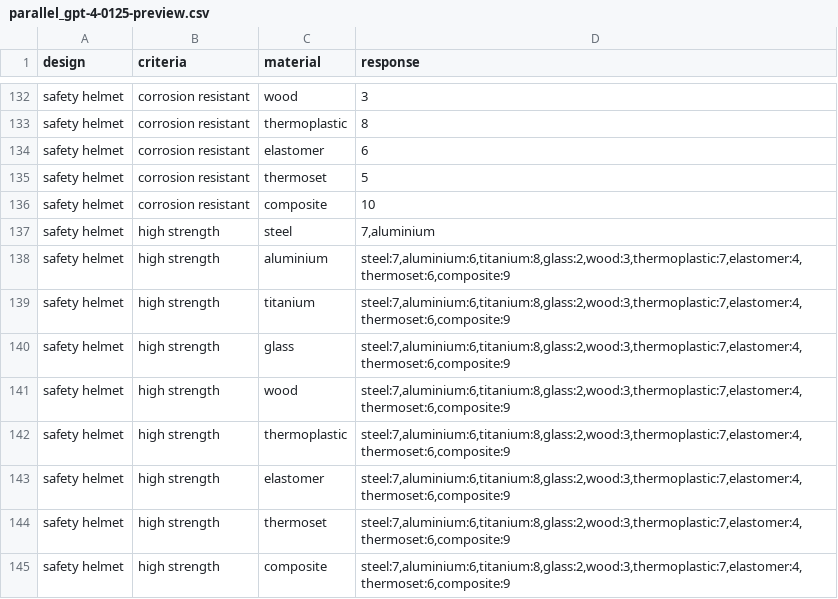
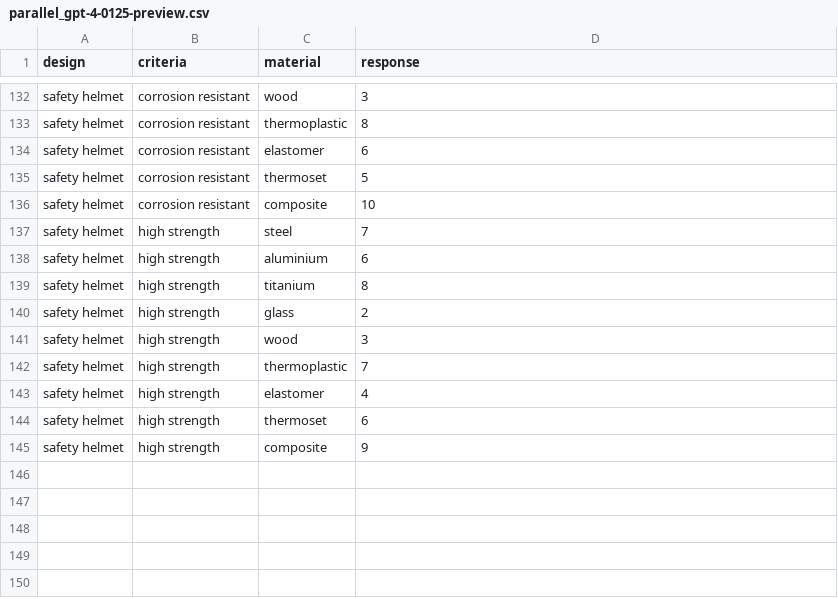
Before and after one commit to grndnl/llm_material_selection_jcise, a CSV file: generation/answers/parallel_gpt-4-0125-preview.csv, drawn as a sheet; only a part is shown, gaps mark what is left out.

Commit message:
cleaned up gpt4 parallel result

```diff
--- a/generation/answers/parallel_gpt-4-0125-preview.csv
+++ b/generation/answers/parallel_gpt-4-0125-preview.csv
@@ -136,10 +136,10 @@ safety helmet,corrosion resistant,thermoset,5
 safety helmet,corrosion resistant,composite,10
-safety helmet,high strength,steel,"7,aluminium"
-safety helmet,high strength,aluminium,"steel:7,aluminium:6,titanium:8,glass:2,wood:3,thermoplastic:7,elastomer:4,thermoset:6,composite:9"
-safety helmet,high strength,titanium,"steel:7,aluminium:6,titanium:8,glass:2,wood:3,thermoplastic:7,elastomer:4,thermoset:6,composite:9"
-safety helmet,high strength,glass,"steel:7,aluminium:6,titanium:8,glass:2,wood:3,thermoplastic:7,elastomer:4,thermoset:6,composite:9"
-safety helmet,high strength,wood,"steel:7,aluminium:6,titanium:8,glass:2,wood:3,thermoplastic:7,elastomer:4,thermoset:6,composite:9"
-safety helmet,high strength,thermoplastic,"steel:7,aluminium:6,titanium:8,glass:2,wood:3,thermoplastic:7,elastomer:4,thermoset:6,composite:9"
-safety helmet,high strength,elastomer,"steel:7,aluminium:6,titanium:8,glass:2,wood:3,thermoplastic:7,elastomer:4,thermoset:6,composite:9"
-safety helmet,high strength,thermoset,"steel:7,aluminium:6,titanium:8,glass:2,wood:3,thermoplastic:7,elastomer:4,thermoset:6,composite:9"
-safety helmet,high strength,composite,"steel:7,aluminium:6,titanium:8,glass:2,wood:3,thermoplastic:7,elastomer:4,thermoset:6,composite:9"
+safety helmet,high strength,steel,7
+safety helmet,high strength,aluminium,6
+safety helmet,high strength,titanium,8
+safety helmet,high strength,glass,2
+safety helmet,high strength,wood,3
+safety helmet,high strength,thermoplastic,7
+safety helmet,high strength,elastomer,4
+safety helmet,high strength,thermoset,6
+safety helmet,high strength,composite,9
```
Also changed, not shown: evaluation/mean_distances.csv, evaluation/z_scores.csv, 5 other files.
